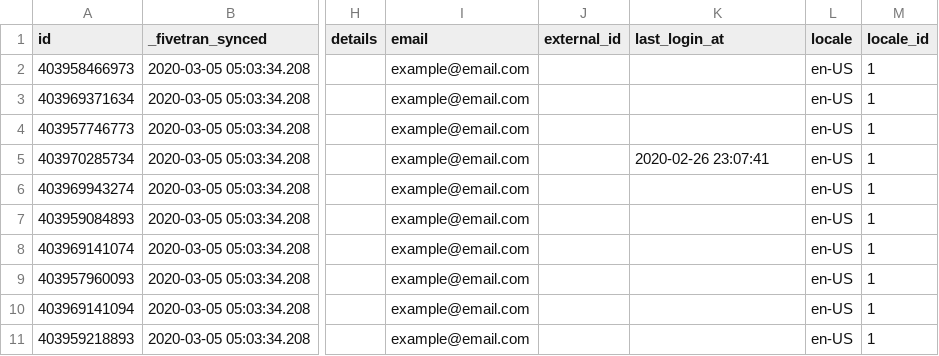
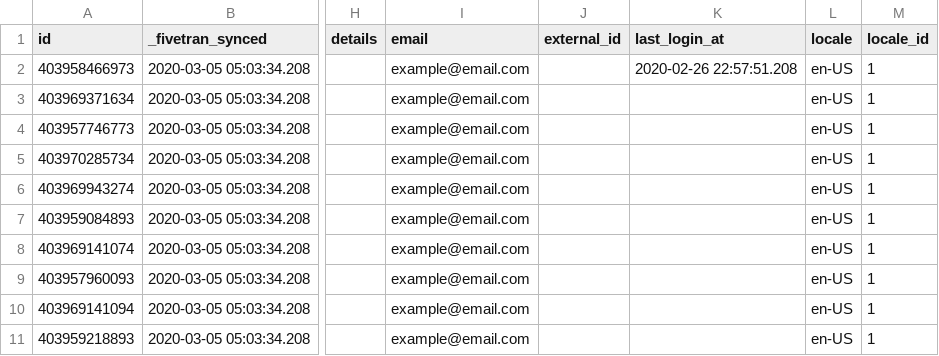
Before and after one commit to fivetran/dbt_zendesk, a CSV file: integration_tests/data/user_data.csv, drawn as a sheet; only a part is shown, gaps mark what is left out; the diff names each change by its address in the sheet, - before the commit and + after, or states it on an @@ line.

Commit message:
ticket updates attribute/metric additions

```diff
--- a/integration_tests/data/user_data.csv
+++ b/integration_tests/data/user_data.csv
-K2 (last_login_at): (empty)
+K2 (last_login_at): 2020-02-26 22:57:51.208
-K5 (last_login_at): 2020-02-26 23:07:41
+K5 (last_login_at): (empty)
```
Also changed, not shown: 10 other files.
